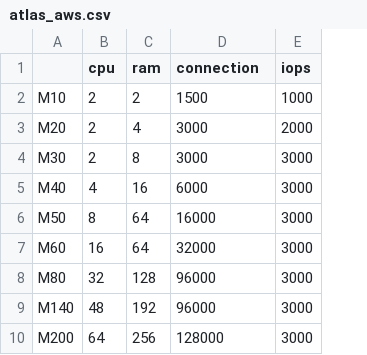
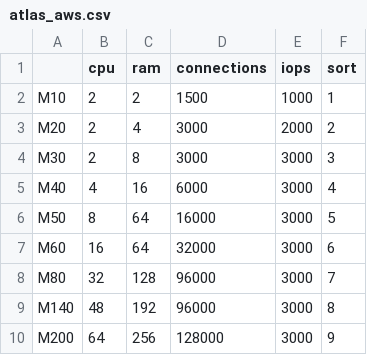
Before and after one commit to arikno/atlas_clusters_mapping, a CSV file: atlas_aws.csv, drawn as a sheet; the diff names each change by its address in the sheet, - before the commit and + after, or states it on an @@ line.

```diff
--- a/atlas_aws.csv
+++ b/atlas_aws.csv
+column F (sort), rows 2-10: 1 | 2 | 3 | 4 | 5 | 6 | 7 | 8 | 9
-D1: connection
+D1: connections
```
Also changed, not shown: 3 other files.
